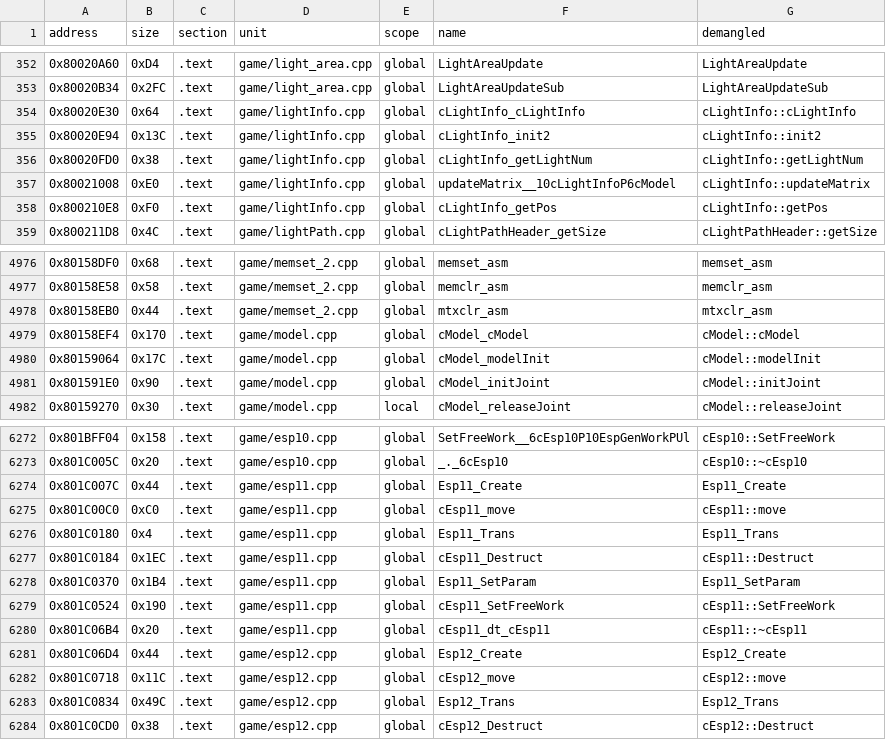
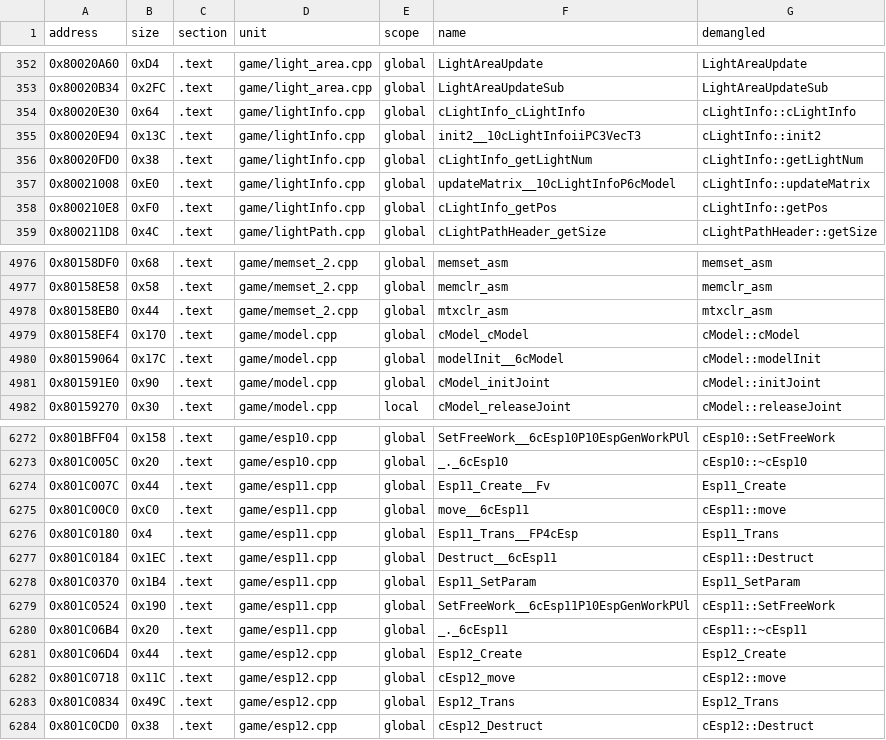
Before and after one commit to Penguinjanator/re4, a TSV file: config/G4BE08/sym_map.tsv, drawn as a sheet; only a part is shown, gaps mark what is left out; the diff covers the shown part only.

Commit message:
Match esp3f-4d, light01/07 units; esp/obj/model header layouts; unlink obj02 (.rodata short); AGENTS.md: check .text size, more GCC 2.95 idioms

```diff
--- a/config/G4BE08/sym_map.tsv
+++ b/config/G4BE08/sym_map.tsv
@@ -354,3 +354,3 @@ address	size	section	unit	scope	name	demangled
 0x80020E30	0x64	.text	game/lightInfo.cpp	global	cLightInfo_cLightInfo	cLightInfo::cLightInfo
-0x80020E94	0x13C	.text	game/lightInfo.cpp	global	cLightInfo_init2	cLightInfo::init2
+0x80020E94	0x13C	.text	game/lightInfo.cpp	global	init2__10cLightInfoiiPC3VecT3	cLightInfo::init2
 0x80020FD0	0x38	.text	game/lightInfo.cpp	global	cLightInfo_getLightNum	cLightInfo::getLightNum
@@ -4979,3 +4979,3 @@ address	size	section	unit	scope	name	demangled
 0x80158EF4	0x170	.text	game/model.cpp	global	cModel_cModel	cModel::cModel
-0x80159064	0x17C	.text	game/model.cpp	global	cModel_modelInit	cModel::modelInit
+0x80159064	0x17C	.text	game/model.cpp	global	modelInit__6cModel	cModel::modelInit
 0x801591E0	0x90	.text	game/model.cpp	global	cModel_initJoint	cModel::initJoint
@@ -6273,9 +6273,9 @@ address	size	section	unit	scope	name	demangled
 0x801C005C	0x20	.text	game/esp10.cpp	global	_._6cEsp10	cEsp10::~cEsp10
-0x801C007C	0x44	.text	game/esp11.cpp	global	Esp11_Create	Esp11_Create
-0x801C00C0	0xC0	.text	game/esp11.cpp	global	cEsp11_move	cEsp11::move
-0x801C0180	0x4	.text	game/esp11.cpp	global	Esp11_Trans	Esp11_Trans
-0x801C0184	0x1EC	.text	game/esp11.cpp	global	cEsp11_Destruct	cEsp11::Destruct
+0x801C007C	0x44	.text	game/esp11.cpp	global	Esp11_Create__Fv	Esp11_Create
+0x801C00C0	0xC0	.text	game/esp11.cpp	global	move__6cEsp11	cEsp11::move
+0x801C0180	0x4	.text	game/esp11.cpp	global	Esp11_Trans__FP4cEsp	Esp11_Trans
+0x801C0184	0x1EC	.text	game/esp11.cpp	global	Destruct__6cEsp11	cEsp11::Destruct
 0x801C0370	0x1B4	.text	game/esp11.cpp	global	Esp11_SetParam	Esp11_SetParam
-0x801C0524	0x190	.text	game/esp11.cpp	global	cEsp11_SetFreeWork	cEsp11::SetFreeWork
-0x801C06B4	0x20	.text	game/esp11.cpp	global	cEsp11_dt_cEsp11	cEsp11::~cEsp11
+0x801C0524	0x190	.text	game/esp11.cpp	global	SetFreeWork__6cEsp11P10EspGenWorkPUl	cEsp11::SetFreeWork
+0x801C06B4	0x20	.text	game/esp11.cpp	global	_._6cEsp11	cEsp11::~cEsp11
 0x801C06D4	0x44	.text	game/esp12.cpp	global	Esp12_Create	Esp12_Create
```
Also changed, not shown: 23 edited cells elsewhere in this file, 15 other files.
